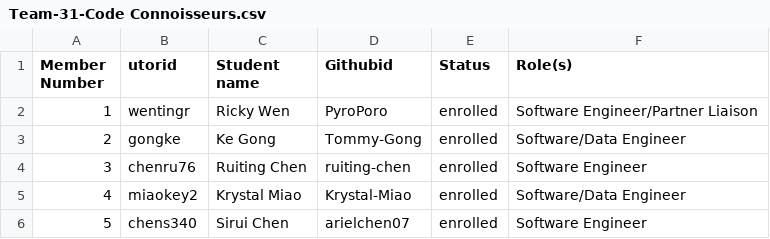
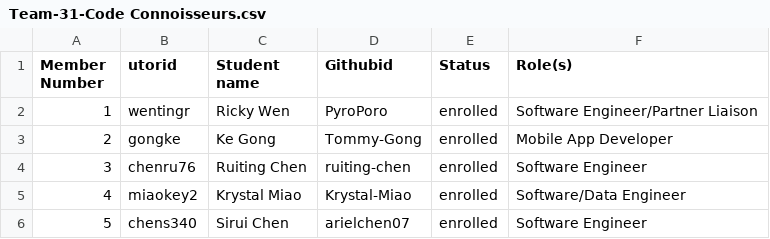
Before and after one commit to arielchen07/City-Builder, a CSV file: deliverables/team/Team-31-Code Connoisseurs.csv, drawn as a sheet.

Commit message:
Update Team-31-Code Connoisseurs.csv

```diff
--- a/deliverables/team/Team-31-Code Connoisseurs.csv
+++ b/deliverables/team/Team-31-Code Connoisseurs.csv
@@ -2,3 +2,3 @@ Member Number,utorid,Student name,Githubid,Status,Role(s)
 1,wentingr,Ricky Wen,PyroPoro,enrolled, Software Engineer/Partner Liaison
-2,gongke, Ke Gong, Tommy-Gong, enrolled, Software/Data Engineer
+2,gongke, Ke Gong, Tommy-Gong, enrolled, Mobile App Developer
 3,chenru76, Ruiting Chen, ruiting-chen, enrolled, Software Engineer
```
